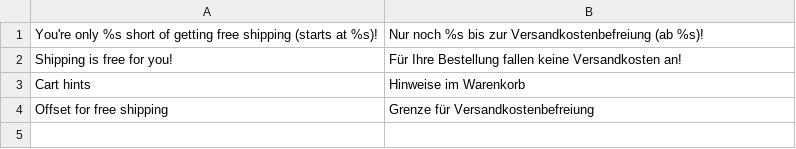
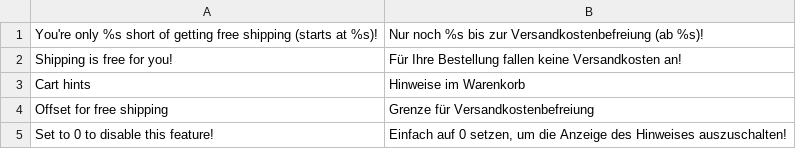
Before and after one commit to fheyer/magento_Gfe_CartHint, a CSV file: app/locale/de_DE/Gfe_CartHint.csv, drawn as a sheet; the diff names each change by its address in the sheet, - before the commit and + after, or states it on an @@ line.

Commit message:
hint can be switched off by setting offset to 0

```diff
--- a/app/locale/de_DE/Gfe_CartHint.csv
+++ b/app/locale/de_DE/Gfe_CartHint.csv
+row 5: Set to 0 to disable this feature! | Einfach auf 0 setzen, um die Anzeige des Hinweises auszuschalten!
```
Also changed, not shown: 2 other files.
